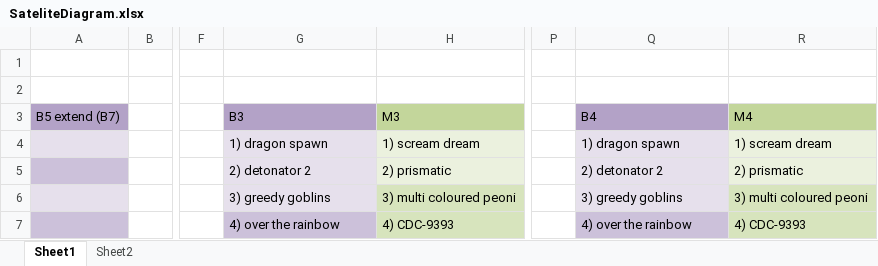
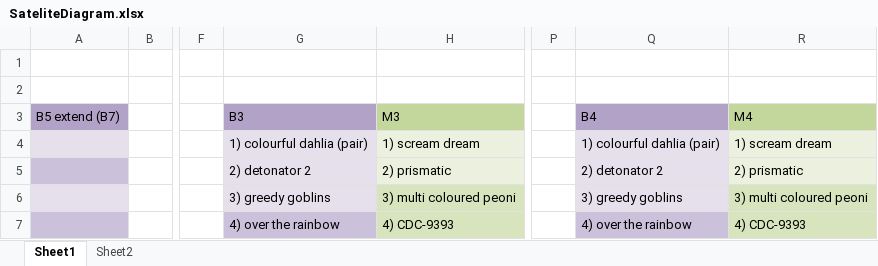
Before and after one commit to silvermarshall/2017, an Excel workbook: choreo/SateliteDiagram.xlsx, sheet Sheet1, drawn as a sheet; only a part is shown, gaps mark what is left out; values as stored, in another font and other column widths than the file's, no borders; the diff names each change by its address in the sheet, - before the commit and + after, or states it on an @@ line.

Commit message:
updated cues and sats for colourful dahlia and remove vulcan for trip kaleids

```diff
--- a/choreo/SateliteDiagram.xlsx (sheet Sheet1)
+++ b/choreo/SateliteDiagram.xlsx (sheet Sheet1)
-G4 (B3): 1) dragon spawn
+G4 (B3): 1) colourful dahlia (pair)
-Q4 (B4): 1) dragon spawn
+Q4 (B4): 1) colourful dahlia (pair)
```
Also changed, not shown: sheet Sheet2, 1 other file.
